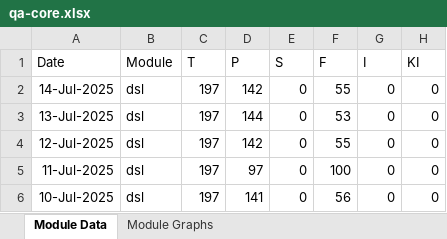
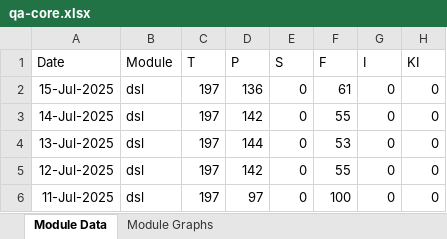
Before and after one commit to mosip/mosip-labs, an Excel workbook: minio-report-tracker/xlxs/qa-core.xlsx, sheet Module Data, drawn as a sheet; values as stored, in another font and other column widths than the file's, no borders; removed rows and columns are numbered as before the commit, all else as after; the diff names each change by its address in the sheet, - before the commit and + after, or states it on an @@ line.

```diff
--- a/minio-report-tracker/xlxs/qa-core.xlsx (sheet Module Data)
+++ b/minio-report-tracker/xlxs/qa-core.xlsx (sheet Module Data)
+row 2: 15-Jul-2025 | dsl | 197 | 136 | 0 | 61 | 0 | 0
-row 6: 10-Jul-2025 | dsl | 197 | 141 | 0 | 56 | 0 | 0
```
Also changed, not shown: charts or pictures, minio-report-tracker/xlxs/cellbox21.xlsx, minio-report-tracker/xlxs/dev-int.xlsx, 13 other files.
